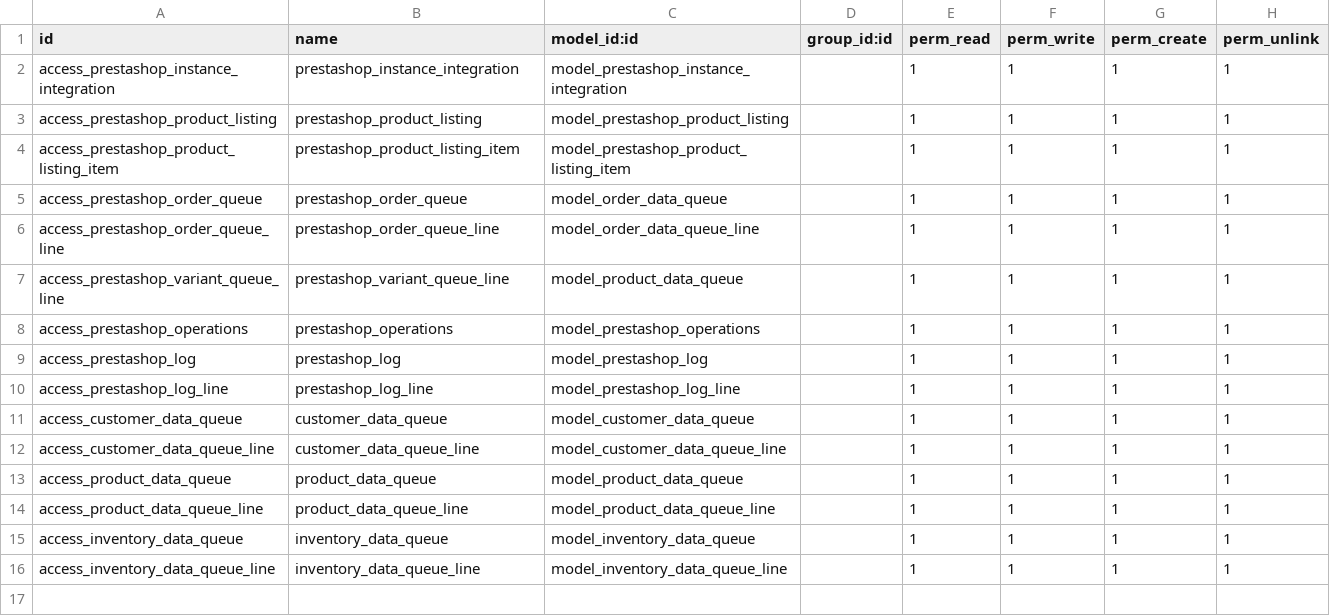
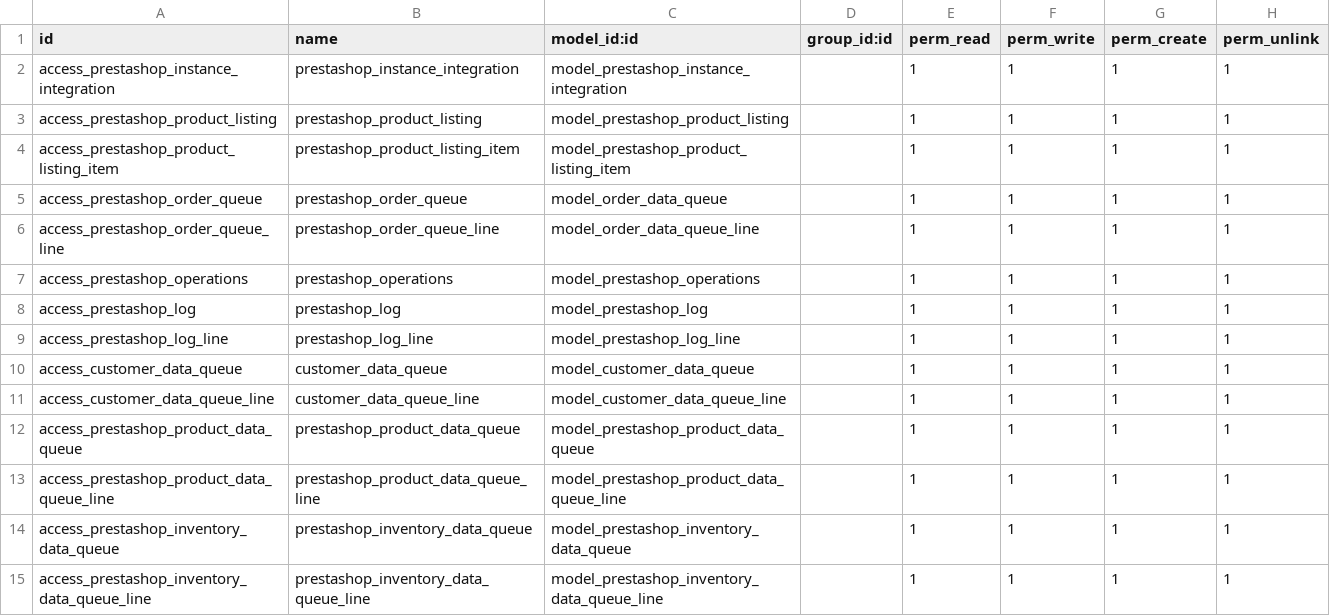
Before and after one commit to VrajaTechnologies/odoo_prestashop_integration, a CSV file: odoo_prestashop_integration/security/ir.model.access.csv, drawn as a sheet.

Commit message:
[ADD] Added work of prestashop.

```diff
--- a/odoo_prestashop_integration/security/ir.model.access.csv
+++ b/odoo_prestashop_integration/security/ir.model.access.csv
@@ -6,3 +6,2 @@ access_prestashop_order_queue,prestashop_order_queue,model_order_data_queue,,1,1
 access_prestashop_order_queue_line,prestashop_order_queue_line,model_order_data_queue_line,,1,1,1,1
-access_prestashop_variant_queue_line,prestashop_variant_queue_line,model_product_data_queue,,1,1,1,1
 access_prestashop_operations,prestashop_operations,model_prestashop_operations,,1,1,1,1
@@ -12,5 +11,5 @@ access_customer_data_queue,customer_data_queue,model_customer_data_queue,,1,1,1,
 access_customer_data_queue_line,customer_data_queue_line,model_customer_data_queue_line,,1,1,1,1
-access_product_data_queue,product_data_queue,model_product_data_queue,,1,1,1,1
-access_product_data_queue_line,product_data_queue_line,model_product_data_queue_line,,1,1,1,1
-access_inventory_data_queue,inventory_data_queue,model_inventory_data_queue,,1,1,1,1
-access_inventory_data_queue_line,inventory_data_queue_line,model_inventory_data_queue_line,,1,1,1,1
+access_prestashop_product_data_queue,prestashop_product_data_queue,model_prestashop_product_data_queue,,1,1,1,1
+access_prestashop_product_data_queue_line,prestashop_product_data_queue_line,model_prestashop_product_data_queue_line,,1,1,1,1
+access_prestashop_inventory_data_queue,prestashop_inventory_data_queue,model_prestashop_inventory_data_queue,,1,1,1,1
+access_prestashop_inventory_data_queue_line,prestashop_inventory_data_queue_line,model_prestashop_inventory_data_queue_line,,1,1,1,1
```
Also changed, not shown: 14 other files.
